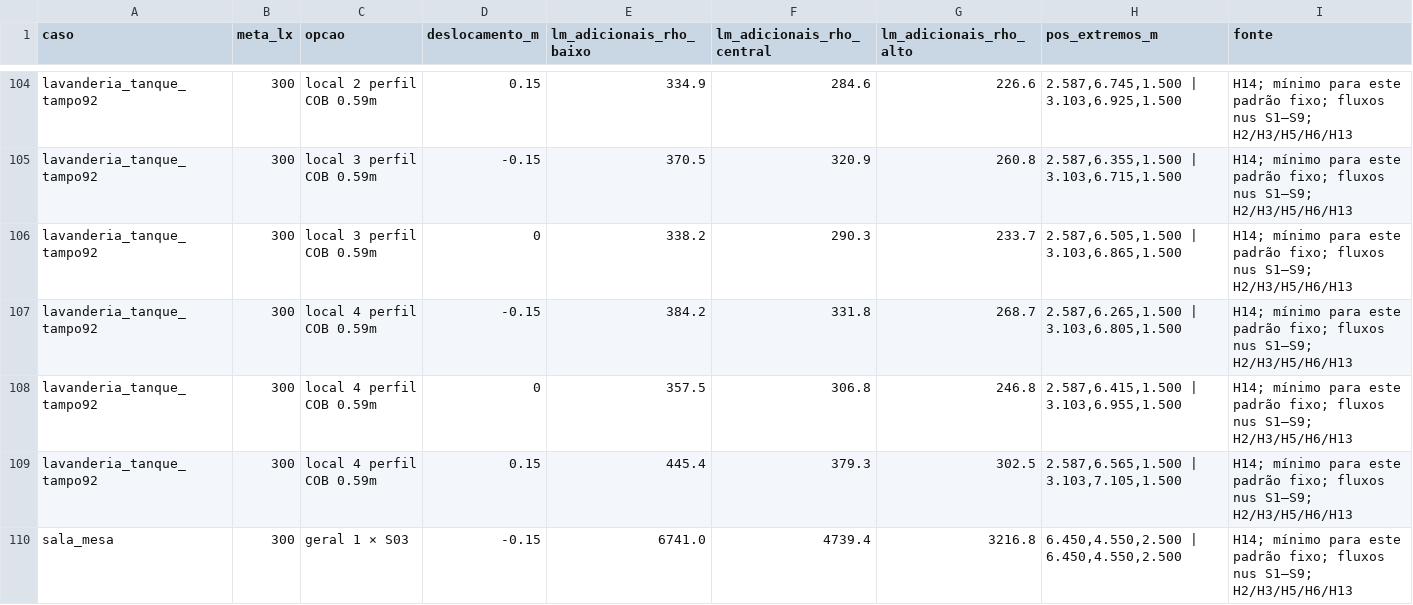
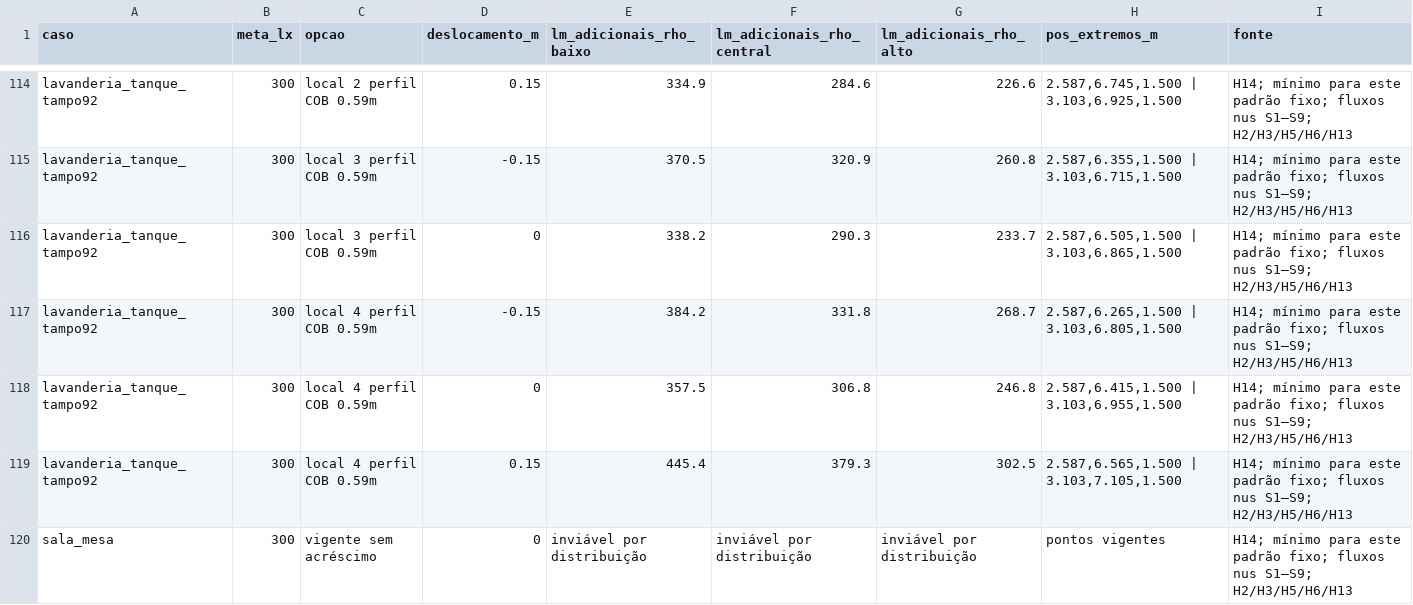
Before and after one commit to queiroz-labs/guedala-park, a CSV file: 03_Ambientes/Iluminacao/Fluxo_necessario_luz.csv, drawn as a sheet; only a part is shown, gaps mark what is left out; the shorter side is filled out with more unchanged rows; the diff covers the shown part only; the diff names each change by its address in the sheet, - before the commit and + after, or states it on an @@ line.

Commit message:
Iluminacao: consolidar cenarios, escolhas pendentes e resumo por ambiente

```diff
--- a/03_Ambientes/Iluminacao/Fluxo_necessario_luz.csv
+++ b/03_Ambientes/Iluminacao/Fluxo_necessario_luz.csv
+row 120: sala_mesa | 300 | vigente sem acréscimo | 0 | inviável por distribuição | inviável por distribuição | inviável por distribuição | pontos vigentes | H14; mínimo para este padrão fixo; fluxos nus S1–S9; H2/H3/H5/H6/H13
```
Also changed, not shown: 14 added rows elsewhere in this file, 03_Ambientes/Iluminacao/Resumo_lux.csv, 7 other files.
